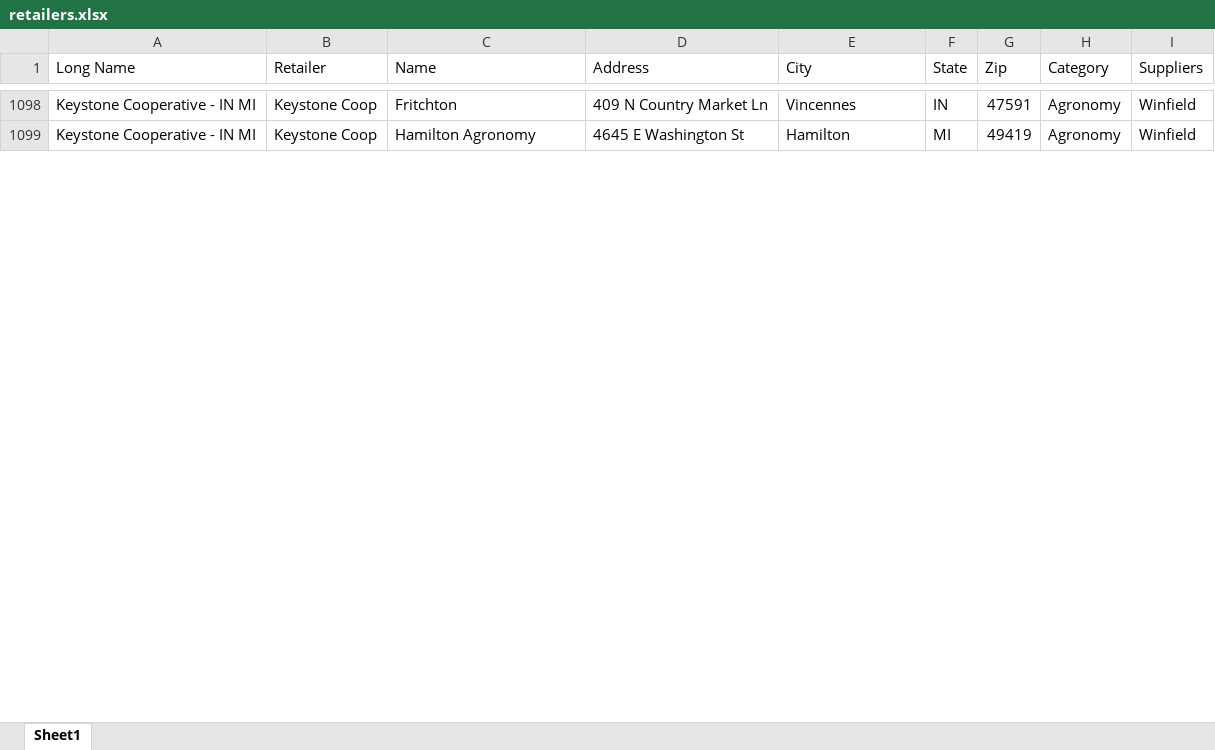
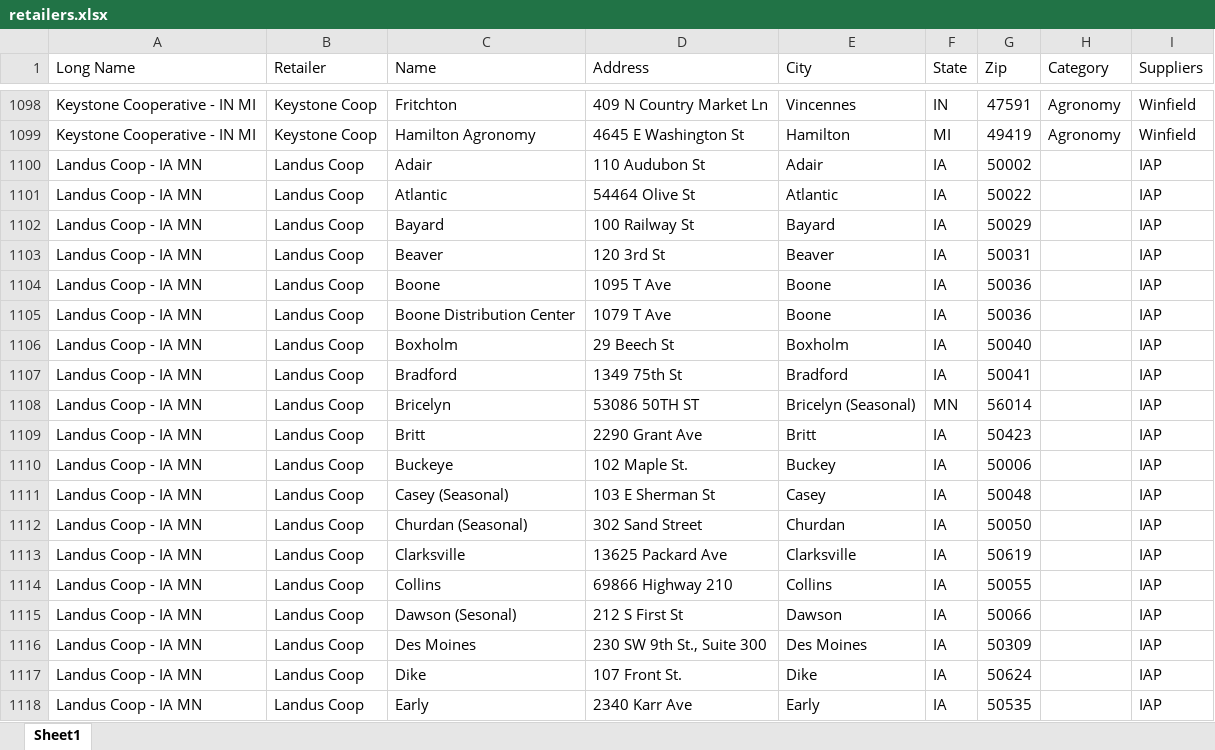
Before and after one commit to CertisBio-RC/certis_agroute_app, an Excel workbook: data/retailers.xlsx, sheet Sheet1, drawn as a sheet; only a part is shown, gaps mark what is left out; values as stored, in another font and other column widths than the file's, no cell formats; the diff covers the shown part only; the diff names each change by its address in the sheet, - before the commit and + after, or states it on an @@ line.

Commit message:
K11.2: Retailer/Kingpin refresh + category color fix + home icon wiring

```diff
--- a/data/retailers.xlsx (sheet Sheet1)
+++ b/data/retailers.xlsx (sheet Sheet1)
+row 1100: Landus Coop - IA MN | Landus Coop | Adair | 110 Audubon St | Adair | IA | 50002 |  | IAP
+row 1101: Landus Coop - IA MN | Landus Coop | Atlantic | 54464 Olive St | Atlantic | IA | 50022 |  | IAP
+row 1102: Landus Coop - IA MN | Landus Coop | Bayard | 100 Railway St | Bayard | IA | 50029 |  | IAP
+row 1103: Landus Coop - IA MN | Landus Coop | Beaver | 120 3rd St | Beaver | IA | 50031 |  | IAP
+row 1104: Landus Coop - IA MN | Landus Coop | Boone | 1095 T Ave | Boone | IA | 50036 |  | IAP
+row 1105: Landus Coop - IA MN | Landus Coop | Boone Distribution Center | 1079 T Ave | Boone | IA | 50036 |  | IAP
+row 1106: Landus Coop - IA MN | Landus Coop | Boxholm | 29 Beech St | Boxholm | IA | 50040 |  | IAP
+row 1107: Landus Coop - IA MN | Landus Coop | Bradford | 1349 75th St | Bradford | IA | 50041 |  | IAP
+row 1108: Landus Coop - IA MN | Landus Coop | Bricelyn | 53086 50TH ST | Bricelyn (Seasonal) | MN | 56014 |  | IAP
+row 1109: Landus Coop - IA MN | Landus Coop | Britt | 2290 Grant Ave | Britt | IA | 50423 |  | IAP
+row 1110: Landus Coop - IA MN | Landus Coop | Buckeye | 102 Maple St. | Buckey | IA | 50006 |  | IAP
+row 1111: Landus Coop - IA MN | Landus Coop | Casey (Seasonal) | 103 E Sherman St | Casey | IA | 50048 |  | IAP
+row 1112: Landus Coop - IA MN | Landus Coop | Churdan (Seasonal) | 302 Sand Street | Churdan | IA | 50050 |  | IAP
+row 1113: Landus Coop - IA MN | Landus Coop | Clarksville | 13625 Packard Ave | Clarksville | IA | 50619 |  | IAP
+row 1114: Landus Coop - IA MN | Landus Coop | Collins | 69866 Highway 210 | Collins | IA | 50055 |  | IAP
+row 1115: Landus Coop - IA MN | Landus Coop | Dawson (Sesonal) | 212 S First St | Dawson | IA | 50066 |  | IAP
+row 1116: Landus Coop - IA MN | Landus Coop | Des Moines | 230 SW 9th St., Suite 300 | Des Moines | IA | 50309 |  | IAP
+row 1117: Landus Coop - IA MN | Landus Coop | Dike | 107 Front St. | Dike | IA | 50624 |  | IAP
+row 1118: Landus Coop - IA MN | Landus Coop | Early | 2340 Karr Ave | Early | IA | 50535 |  | IAP
```
Also changed, not shown: 29 added rows, 5 removed rows and 24 edited cells elsewhere in this sheet, cell formats, 4 other files.
